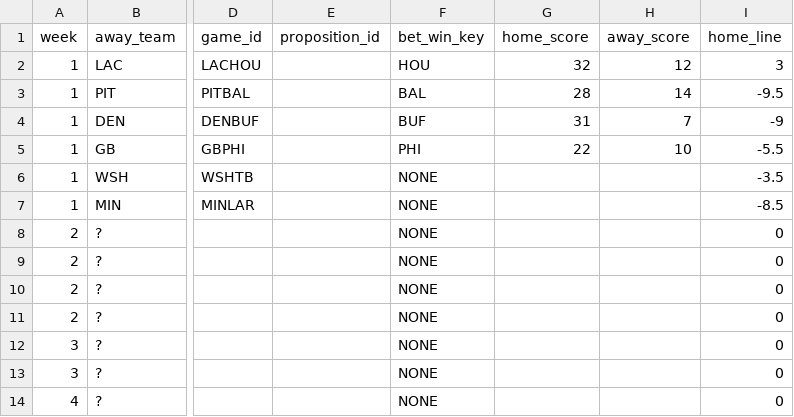
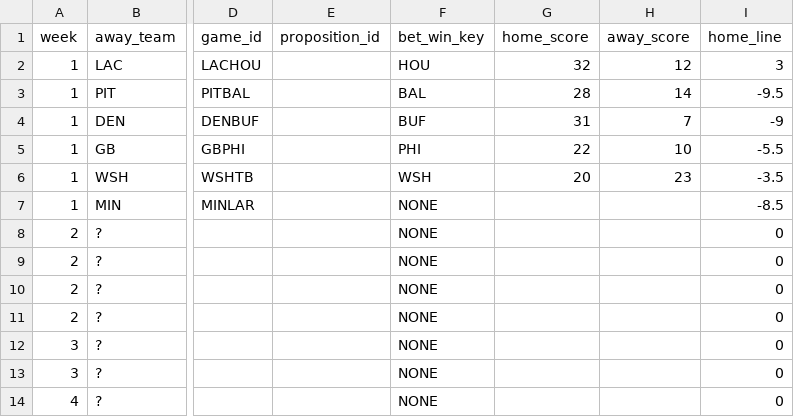
Before and after one commit to bileschi/pierogi_pickem, a CSV file: 2024_2025/playoffs.csv, drawn as a sheet; only a part is shown, gaps mark what is left out; the diff names each change by its address in the sheet, - before the commit and + after, or states it on an @@ line.

Commit message:
playoffs game complete WSH TB

```diff
--- a/2024_2025/playoffs.csv
+++ b/2024_2025/playoffs.csv
-F6 (bet_win_key): NONE
+F6 (bet_win_key): WSH
-G6 (home_score): (empty)
+G6 (home_score): 20
-H6 (away_score): (empty)
+H6 (away_score): 23
```
